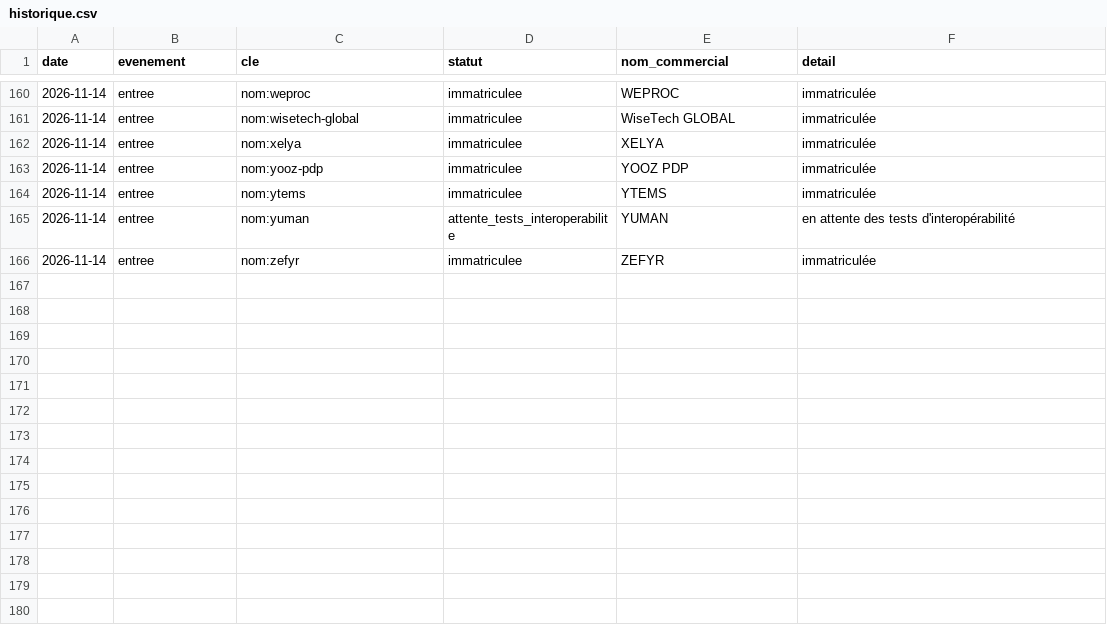
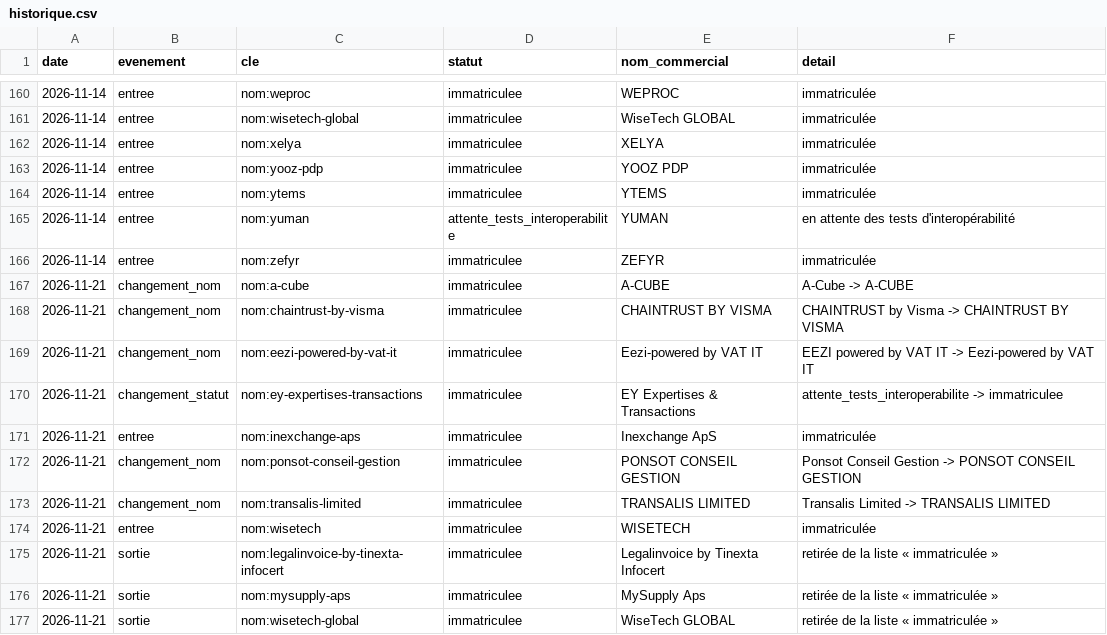
Before and after one commit to polygonlab-ai/plateformes-agreees-fr, a CSV file: data/historique.csv, drawn as a sheet; only a part is shown, gaps mark what is left out.

Commit message:
v0.2.1 : Liste du 21/11/2026 : 25 changements
Co-authored-by: Fabien HIRIART <126713873+HIRIART-F@users.noreply.github.com>

```diff
--- a/data/historique.csv
+++ b/data/historique.csv
@@ -166 +166,12 @@
 2026-11-14;entree;nom:zefyr;immatriculee;ZEFYR;immatriculée
+2026-11-21;changement_nom;nom:a-cube;immatriculee;A-CUBE;A-Cube -> A-CUBE
+2026-11-21;changement_nom;nom:chaintrust-by-visma;immatriculee;CHAINTRUST BY VISMA;CHAINTRUST by Visma -> CHAINTRUST BY VISMA
+2026-11-21;changement_nom;nom:eezi-powered-by-vat-it;immatriculee;Eezi-powered by VAT IT;EEZI powered by VAT IT -> Eezi-powered by VAT IT
+2026-11-21;changement_statut;nom:ey-expertises-transactions;immatriculee;EY Expertises & Transactions;attente_tests_interoperabilite -> immatriculee
+2026-11-21;entree;nom:inexchange-aps;immatriculee;Inexchange ApS;immatriculée
+2026-11-21;changement_nom;nom:ponsot-conseil-gestion;immatriculee;PONSOT CONSEIL GESTION;Ponsot Conseil Gestion -> PONSOT CONSEIL GESTION
+2026-11-21;changement_nom;nom:transalis-limited;immatriculee;TRANSALIS LIMITED;Transalis Limited -> TRANSALIS LIMITED
+2026-11-21;entree;nom:wisetech;immatriculee;WISETECH;immatriculée
+2026-11-21;sortie;nom:legalinvoice-by-tinexta-infocert;immatriculee;Legalinvoice by Tinexta Infocert;retirée de la liste « immatriculée »
+2026-11-21;sortie;nom:mysupply-aps;immatriculee;MySupply Aps;retirée de la liste « immatriculée »
+2026-11-21;sortie;nom:wisetech-global;immatriculee;WiseTech GLOBAL;retirée de la liste « immatriculée »
```
Also changed, not shown: data/plateformes.csv, 3 other files.
